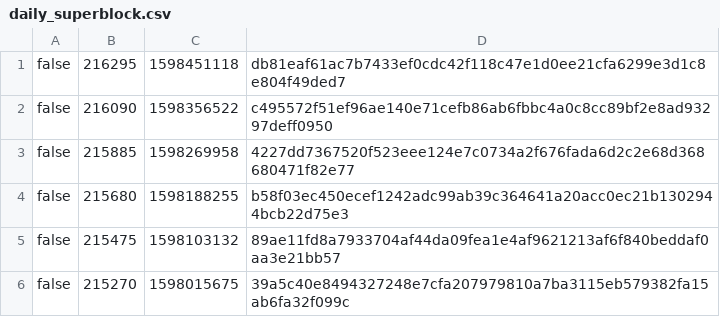
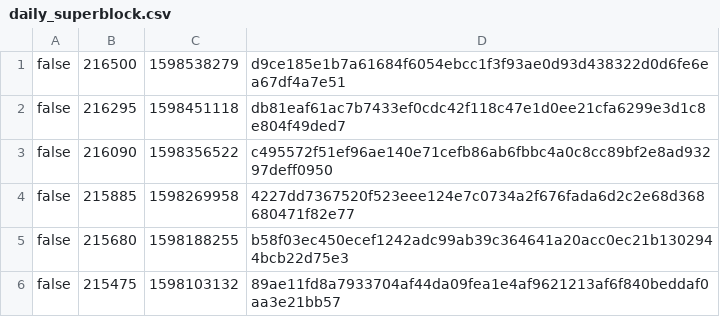
Before and after one commit to biblepay-community/bbp_stats, a CSV file: daily_superblock.csv, drawn as a sheet; only a part is shown; the shorter side is filled out with more unchanged rows.

```diff
--- a/daily_superblock.csv
+++ b/daily_superblock.csv
@@ -1 +1,2 @@
+false,216500,1598538279,d9ce185e1b7a61684f6054ebcc1f3f93ae0d93d438322d0d6fe6ea67df4a7e51
 false,216295,1598451118,db81eaf61ac7b7433ef0cdc42f118c47e1d0ee21cfa6299e3d1c8e804f49ded7
```
Also changed, not shown: dwssummary.csv, reward.csv, 2 other files.
